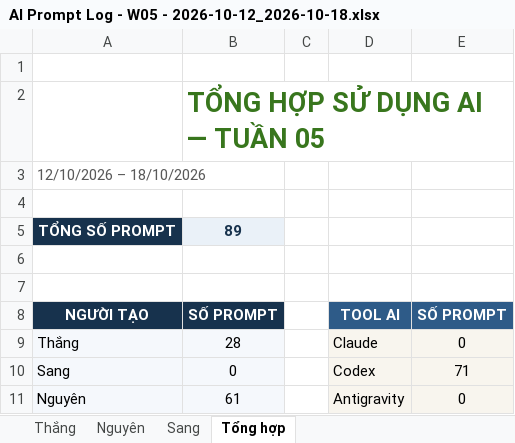
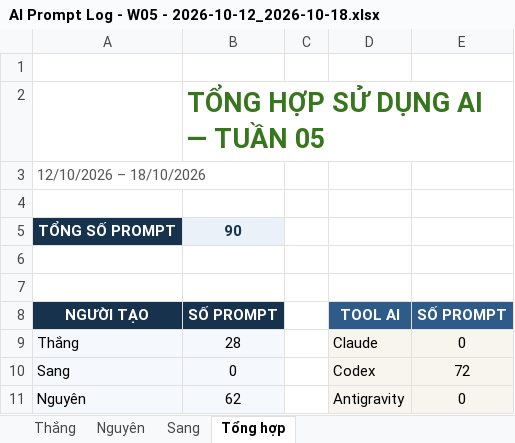
Before and after one commit to ThanhSangLouis/ai-assessor-cefr, an Excel workbook: docs/evidence/tc2-3-ai-usage/AI Prompt Log - W05 - 2026-10-12_2026-10-18.xlsx, sheet Tổng hợp, drawn as a sheet; values as stored, in another font and other column widths than the file's, no borders; the diff names each change by its address in the sheet, - before the commit and + after, or states it on an @@ line.

```diff
--- a/docs/evidence/tc2-3-ai-usage/AI Prompt Log - W05 - 2026-10-12_2026-10-18.xlsx (sheet Tổng hợp)
+++ b/docs/evidence/tc2-3-ai-usage/AI Prompt Log - W05 - 2026-10-12_2026-10-18.xlsx (sheet Tổng hợp)
-B5: 89
+B5: 90
-E10: 71
+E10: 72
-B11: 61
+B11: 62
```
Also changed, not shown: sheet Nguyên, 7 other files.
